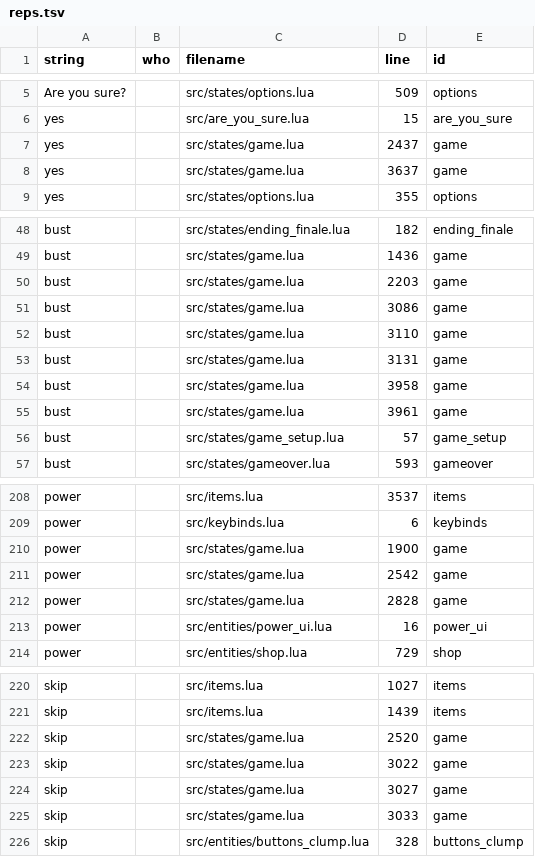
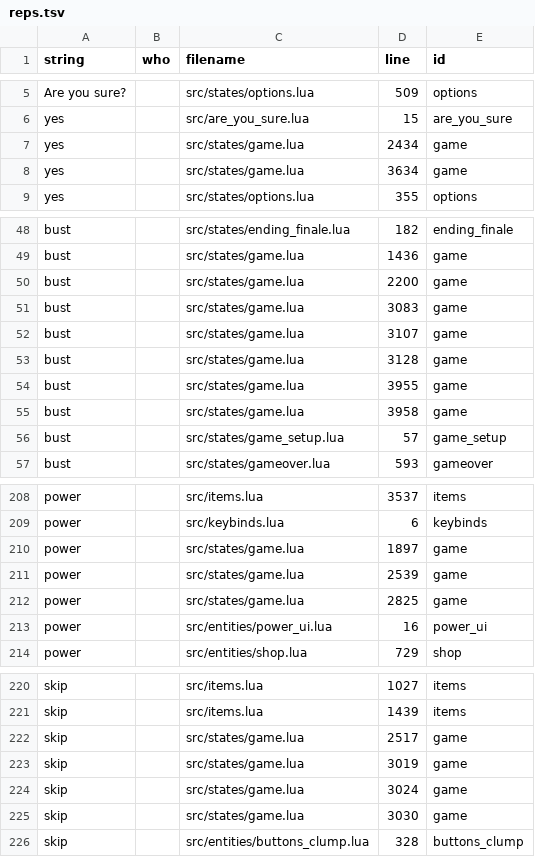
Before and after one commit to 1bardesign/dhne-translation, a TSV file: reps.tsv, drawn as a sheet; only a part is shown, gaps mark what is left out; the diff covers the shown part only.

```diff
--- a/reps.tsv
+++ b/reps.tsv
@@ -6,4 +6,4 @@ Are you sure?		src/states/options.lua	509	options
 yes		src/are_you_sure.lua	15	are_you_sure
-yes		src/states/game.lua	2437	game
-yes		src/states/game.lua	3637	game
+yes		src/states/game.lua	2434	game
+yes		src/states/game.lua	3634	game
 yes		src/states/options.lua	355	options
@@ -49,8 +49,8 @@ bust		src/states/ending_finale.lua	182	ending_finale
 bust		src/states/game.lua	1436	game
-bust		src/states/game.lua	2203	game
-bust		src/states/game.lua	3086	game
-bust		src/states/game.lua	3110	game
-bust		src/states/game.lua	3131	game
+bust		src/states/game.lua	2200	game
+bust		src/states/game.lua	3083	game
+bust		src/states/game.lua	3107	game
+bust		src/states/game.lua	3128	game
+bust		src/states/game.lua	3955	game
 bust		src/states/game.lua	3958	game
-bust		src/states/game.lua	3961	game
 bust		src/states/game_setup.lua	57	game_setup
@@ -209,5 +209,5 @@ power		src/items.lua	3537	items
 power		src/keybinds.lua	6	keybinds
-power		src/states/game.lua	1900	game
-power		src/states/game.lua	2542	game
-power		src/states/game.lua	2828	game
+power		src/states/game.lua	1897	game
+power		src/states/game.lua	2539	game
+power		src/states/game.lua	2825	game
 power		src/entities/power_ui.lua	16	power_ui
@@ -221,6 +221,6 @@ skip		src/items.lua	1027	items
 skip		src/items.lua	1439	items
-skip		src/states/game.lua	2520	game
-skip		src/states/game.lua	3022	game
-skip		src/states/game.lua	3027	game
-skip		src/states/game.lua	3033	game
+skip		src/states/game.lua	2517	game
+skip		src/states/game.lua	3019	game
+skip		src/states/game.lua	3024	game
+skip		src/states/game.lua	3030	game
 skip		src/entities/buttons_clump.lua	328	buttons_clump
```
Also changed, not shown: 14 edited cells elsewhere in this file, en.tsv, pl.tsv, 2 other files.
